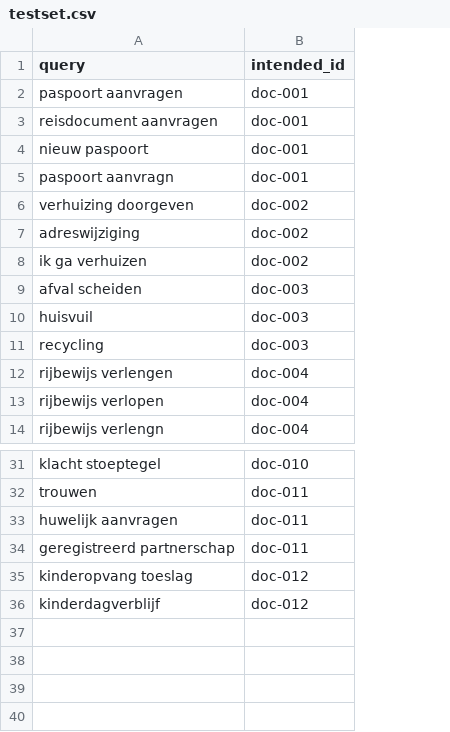
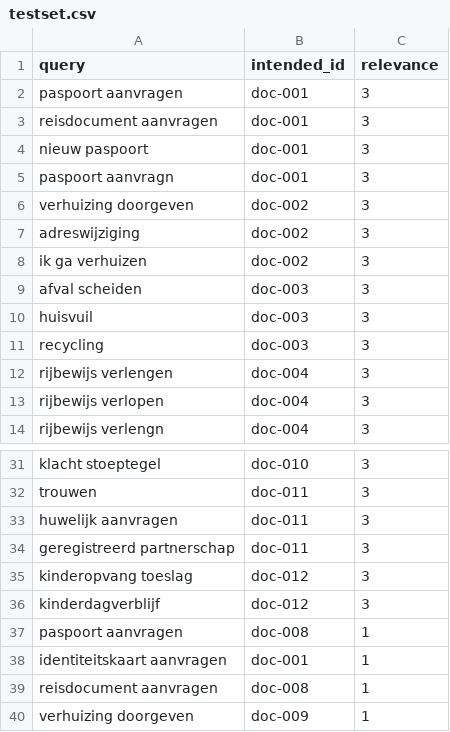
Before and after one commit to FVossebeld/sitecore-azure-ai-search-accelerator, a CSV file: data/sample/testset.csv, drawn as a sheet; only a part is shown, gaps mark what is left out; the diff names each change by its address in the sheet, - before the commit and + after, or states it on an @@ line.

```diff
--- a/data/sample/testset.csv
+++ b/data/sample/testset.csv
+column C (relevance), rows 2-14: all 3; rows 31-36: all 3
+row 37: paspoort aanvragen | doc-008 | 1
+row 38: identiteitskaart aanvragen | doc-001 | 1
+row 39: reisdocument aanvragen | doc-008 | 1
+row 40: verhuizing doorgeven | doc-009 | 1
```
Also changed, not shown: 16 other files.
